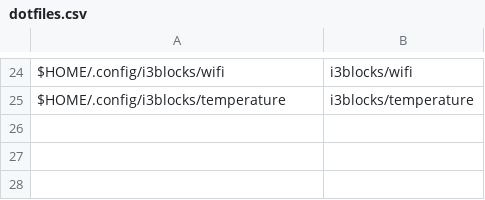
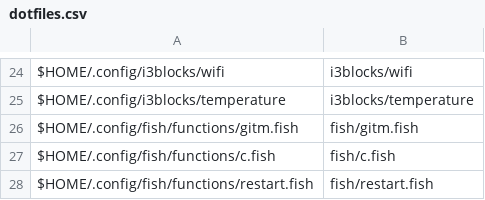
Before and after one commit to sam33r/dotfiles, a CSV file: dotfiles.csv, drawn as a sheet; only a part is shown, gaps mark what is left out.

Commit message:
adding some dotfiles

```diff
--- a/dotfiles.csv
+++ b/dotfiles.csv
@@ -25 +25,4 @@ $HOME/.config/i3blocks/wifi,i3blocks/wifi
 $HOME/.config/i3blocks/temperature,i3blocks/temperature
+$HOME/.config/fish/functions/gitm.fish,fish/gitm.fish
+$HOME/.config/fish/functions/c.fish,fish/c.fish
+$HOME/.config/fish/functions/restart.fish,fish/restart.fish
```
